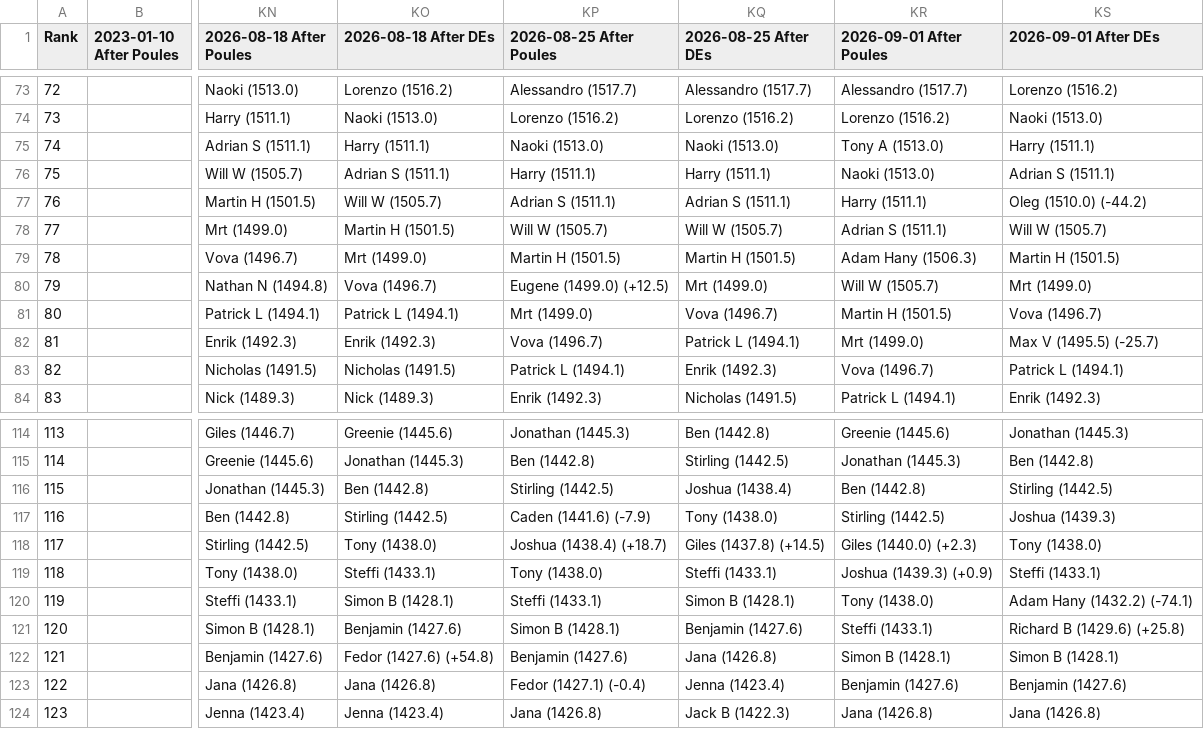
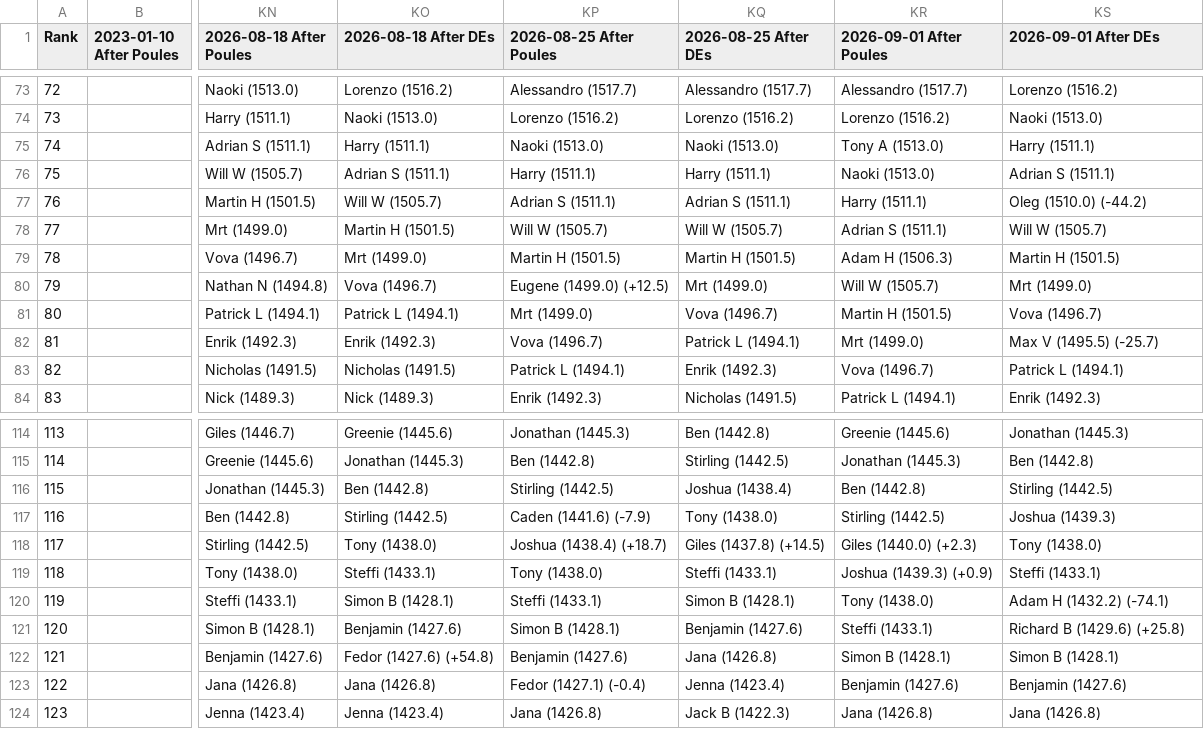
Before and after one commit to Alex3400/FencingTracker, a CSV file: src/outputs/elo_leaderboard_timeline.csv, drawn as a sheet; only a part is shown, gaps mark what is left out; the diff names each change by its address in the sheet, - before the commit and + after, or states it on an @@ line.

```diff
--- a/src/outputs/elo_leaderboard_timeline.csv
+++ b/src/outputs/elo_leaderboard_timeline.csv
-KR79 (2026-09-01 After Poules): Adam Hany (1506.3)
+KR79 (2026-09-01 After Poules): Adam H (1506.3)
-KS120 (2026-09-01 After DEs): Adam Hany (1432.2) (-74.1)
+KS120 (2026-09-01 After DEs): Adam H (1432.2) (-74.1)
```
Also changed, not shown: docs/data/elo_ratings.csv, docs/data/fencer_stats.csv, 15 other files.
